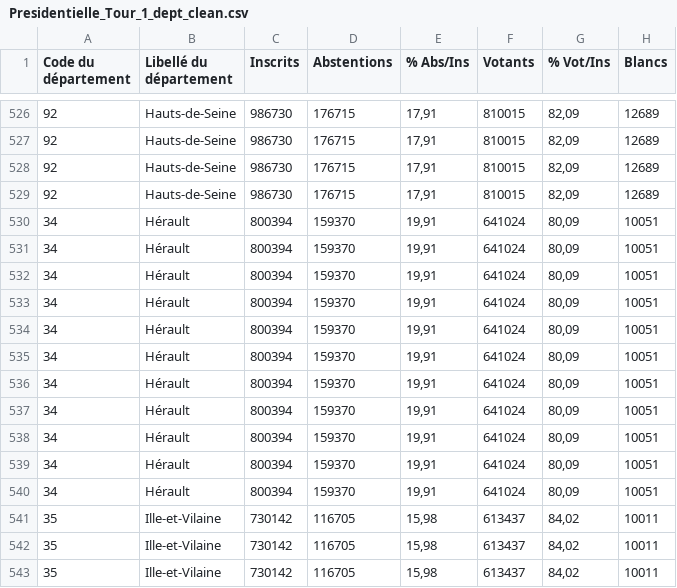
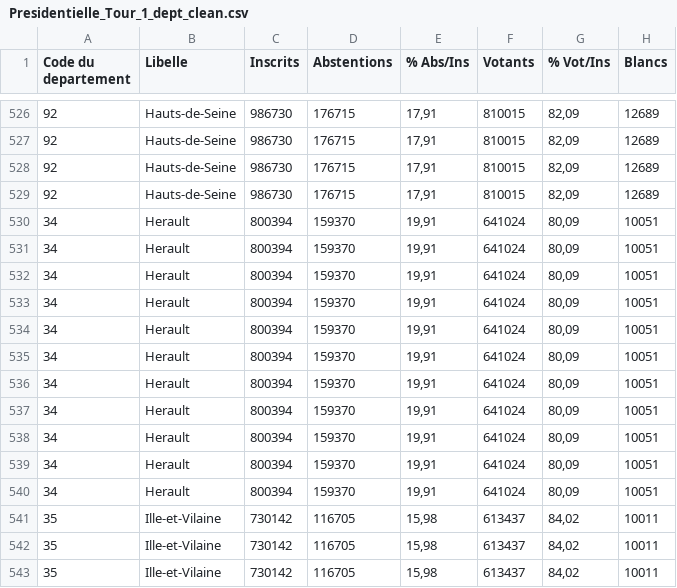
Before and after one commit to clemence17/marathon_midi_libre, a CSV file: Code_donnees_diag_circulaire/Presidentielle_Tour_1_dept_clean.csv, drawn as a sheet; only a part is shown, gaps mark what is left out; the diff names each change by its address in the sheet, - before the commit and + after, or states it on an @@ line.

```diff
--- a/Code_donnees_diag_circulaire/Presidentielle_Tour_1_dept_clean.csv
+++ b/Code_donnees_diag_circulaire/Presidentielle_Tour_1_dept_clean.csv
-A1: Code du département
+A1: Code du departement
-B1: Libellé du département
+B1: Libelle
-B530:B540 (Libelle): Hérault
+B530:B540 (Libelle): Herault
```
Also changed, not shown: 3 other files.
